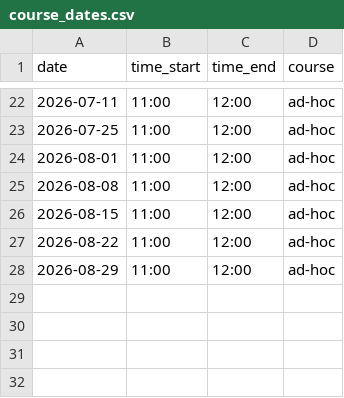
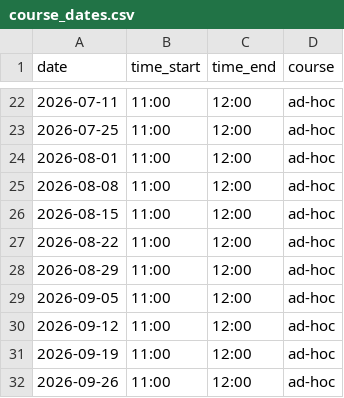
Before and after one commit to markgreene74/maidenhead-library-python-course, a CSV file: data/course_dates.csv, drawn as a sheet; only a part is shown, gaps mark what is left out; the diff names each change by its address in the sheet, - before the commit and + after, or states it on an @@ line.

Commit message:
Add new course dates for September 2026

```diff
--- a/data/course_dates.csv
+++ b/data/course_dates.csv
+row 29: 2026-09-05 | 11:00 | 12:00 | ad-hoc
+row 30: 2026-09-12 | 11:00 | 12:00 | ad-hoc
+row 31: 2026-09-19 | 11:00 | 12:00 | ad-hoc
+row 32: 2026-09-26 | 11:00 | 12:00 | ad-hoc
```
